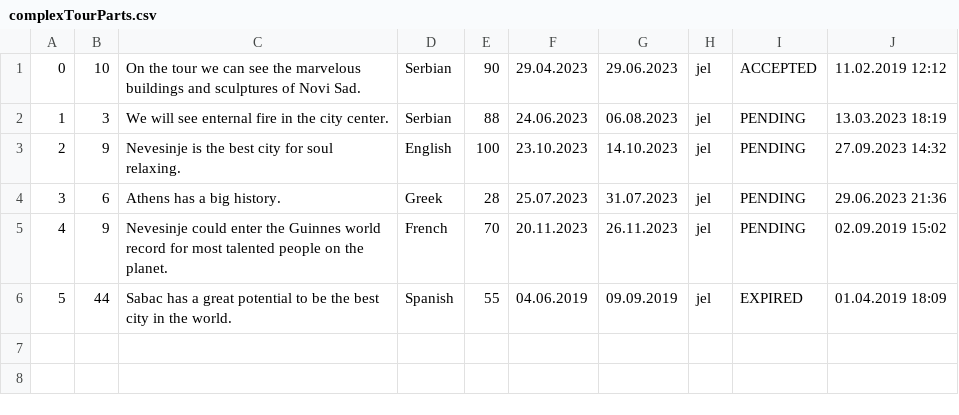
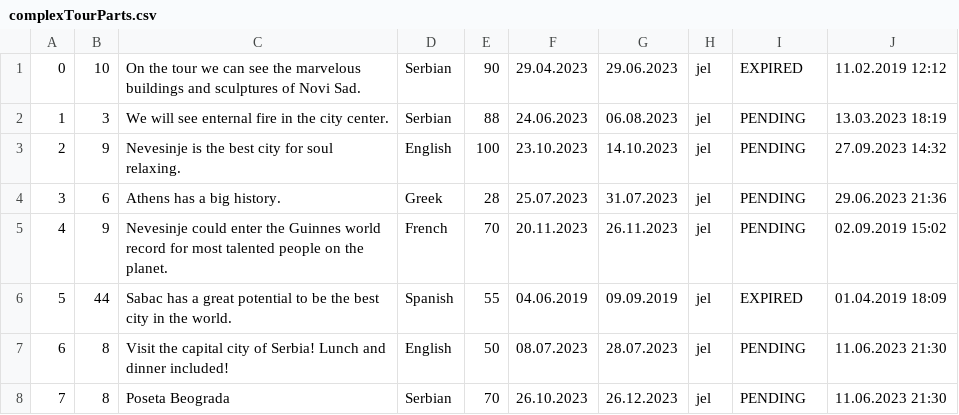
Before and after one commit to KornelijeKiso/DreamTeam, a CSV file: ProjectTourism/ProjectTourism/References/complexTourParts.csv, drawn as a sheet.

Commit message:
Guest2 can buy Ticket for accepted ComplexTourRequestPart

```diff
--- a/ProjectTourism/ProjectTourism/References/complexTourParts.csv
+++ b/ProjectTourism/ProjectTourism/References/complexTourParts.csv
@@ -1,2 +1,2 @@
-0|10|On the tour we can see the marvelous buildings and sculptures of Novi Sad.|Serbian|90|29.04.2023|29.06.2023|jel|ACCEPTED|11.02.2019 12:12
+0|10|On the tour we can see the marvelous buildings and sculptures of Novi Sad.|Serbian|90|29.04.2023|29.06.2023|jel|EXPIRED|11.02.2019 12:12
 1|3|We will see enternal fire in the city center.|Serbian|88|24.06.2023|06.08.2023|jel|PENDING|13.03.2023 18:19
@@ -6 +6,3 @@
 5|44|Sabac has a great potential to be the best city in the world.|Spanish|55|04.06.2019|09.09.2019|jel|EXPIRED|01.04.2019 18:09
+6|8|Visit the capital city of Serbia! Lunch and dinner included!|English|50|08.07.2023|28.07.2023|jel|PENDING|11.06.2023 21:30
+7|8|Poseta Beograda|Serbian|70|26.10.2023|26.12.2023|jel|PENDING|11.06.2023 21:30
```
Also changed, not shown: 6 other files.
